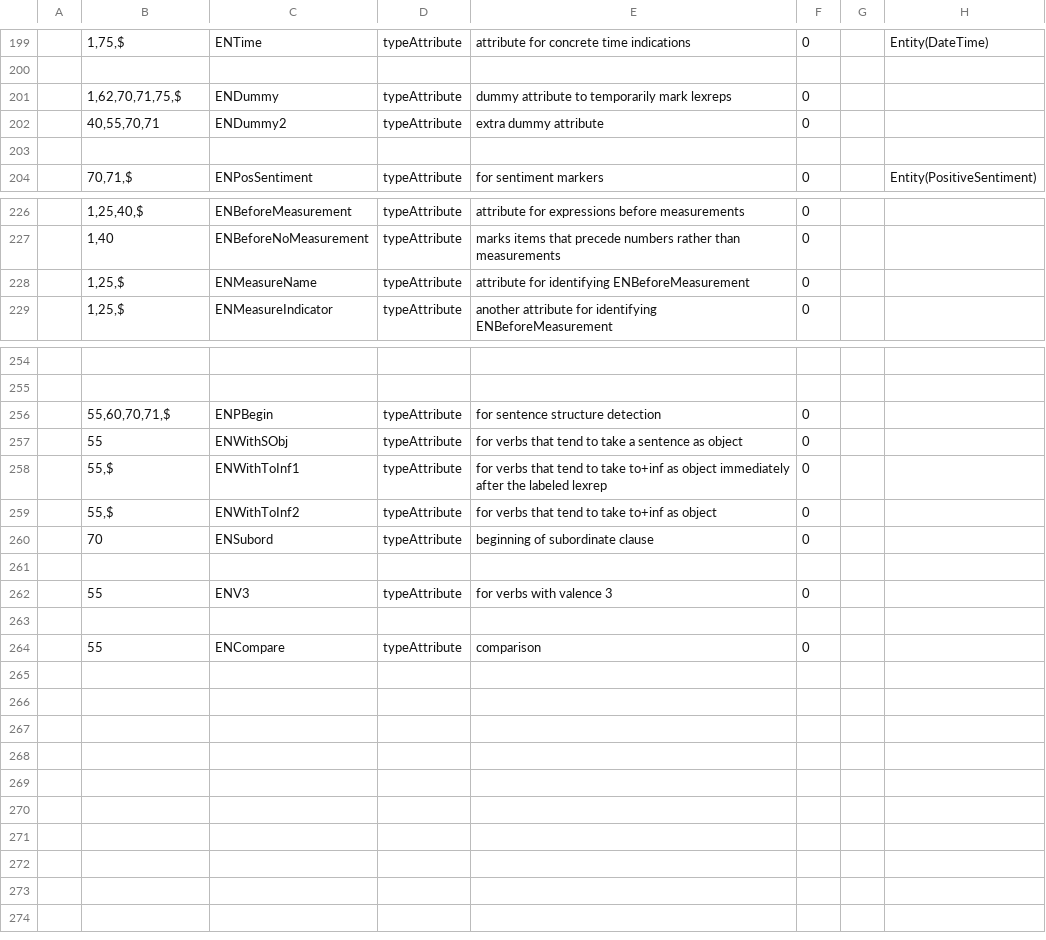
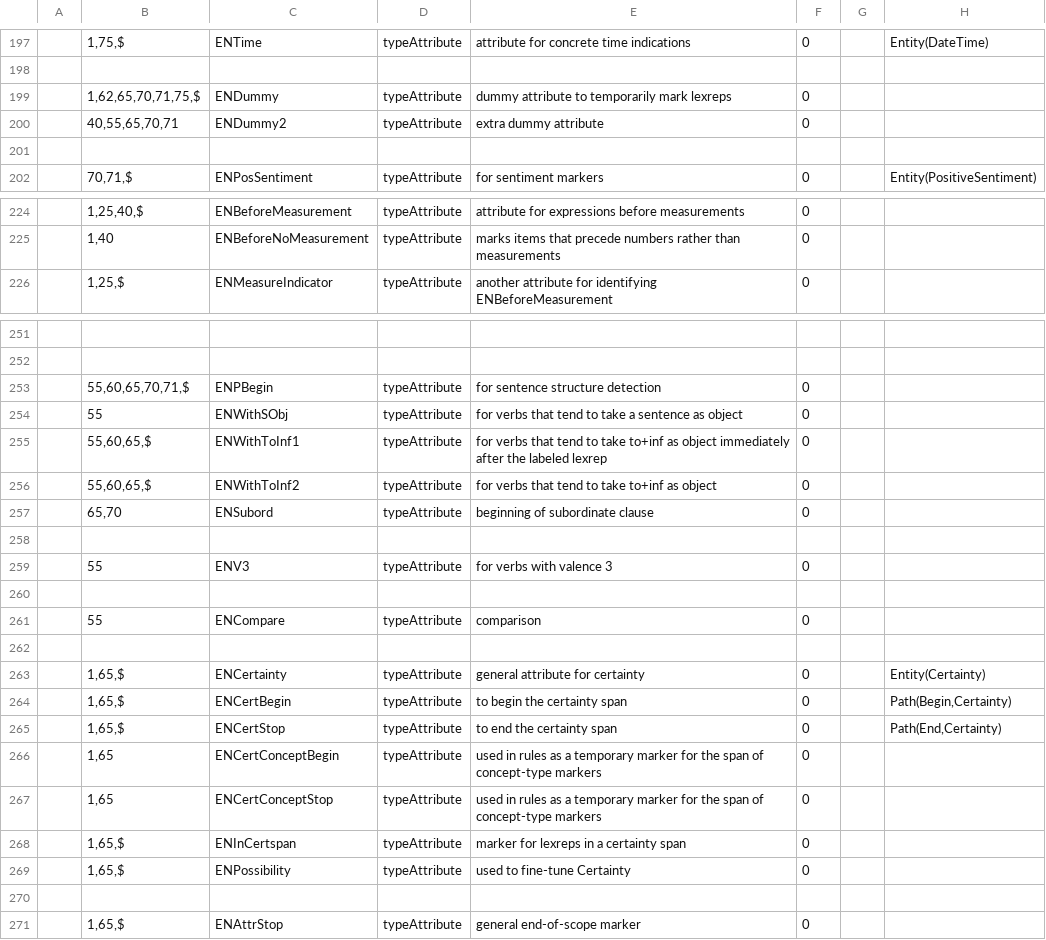
Before and after one commit to intersystems/iknow, a CSV file: language_models/en/labels.csv, drawn as a sheet; only a part is shown, gaps mark what is left out; the diff covers the shown part only.

Commit message:
'en' language model update.

```diff
--- a/language_models/en/labels.csv
+++ b/language_models/en/labels.csv
@@ -200,4 +198,4 @@
 
-;1,62,70,71,75,$;ENDummy;typeAttribute;dummy attribute to temporarily mark lexreps;0;;
-;40,55,70,71;ENDummy2;typeAttribute;extra dummy attribute;0;;
+;1,62,65,70,71,75,$;ENDummy;typeAttribute;dummy attribute to temporarily mark lexreps;0;;
+;40,55,65,70,71;ENDummy2;typeAttribute;extra dummy attribute;0;;
 
@@ -227,3 +225,2 @@
 ;1,40;ENBeforeNoMeasurement;typeAttribute;marks items that precede numbers rather than measurements;0;;
-;1,25,$;ENMeasureName;typeAttribute;attribute for identifying ENBeforeMeasurement;0;;
 ;1,25,$;ENMeasureIndicator;typeAttribute;another attribute for identifying ENBeforeMeasurement;0;;
@@ -255,7 +252,7 @@
 
-;55,60,70,71,$;ENPBegin;typeAttribute;for sentence structure detection;0;;
+;55,60,65,70,71,$;ENPBegin;typeAttribute;for sentence structure detection;0;;
 ;55;ENWithSObj;typeAttribute;for verbs that tend to take a sentence as object;0;;
-;55,$;ENWithToInf1;typeAttribute;for verbs that tend to take to+inf as object immediately after the labeled lexrep;0;;
-;55,$;ENWithToInf2;typeAttribute;for verbs that tend to take to+inf as object;0;;
-;70;ENSubord;typeAttribute;beginning of subordinate clause;0;;
+;55,60,65,$;ENWithToInf1;typeAttribute;for verbs that tend to take to+inf as object immediately after the labeled lexrep;0;;
+;55,60,65,$;ENWithToInf2;typeAttribute;for verbs that tend to take to+inf as object;0;;
+;65,70;ENSubord;typeAttribute;beginning of subordinate clause;0;;
 
@@ -264 +261,11 @@
 ;55;ENCompare;typeAttribute;comparison;0;;
+
+;1,65,$;ENCertainty;typeAttribute;general attribute for certainty;0;;Entity(Certainty)
+;1,65,$;ENCertBegin;typeAttribute;to begin the certainty span;0;;Path(Begin,Certainty)
+;1,65,$;ENCertStop;typeAttribute;to end the certainty span;0;;Path(End,Certainty)
+;1,65;ENCertConceptBegin;typeAttribute;used in rules as a temporary marker for the span of concept-type markers;0;;
+;1,65;ENCertConceptStop;typeAttribute;used in rules as a temporary marker for the span of concept-type markers;0;;
+;1,65,$;ENInCertspan;typeAttribute;marker for lexreps in a certainty span;0;;
+;1,65,$;ENPossibility;typeAttribute;used to fine-tune Certainty;0;;
+
+;1,65,$;ENAttrStop;typeAttribute;general end-of-scope marker;0;;
```
Also changed, not shown: 1 added row, 3 removed rows and 61 edited cells elsewhere in this file, 25 other files.
